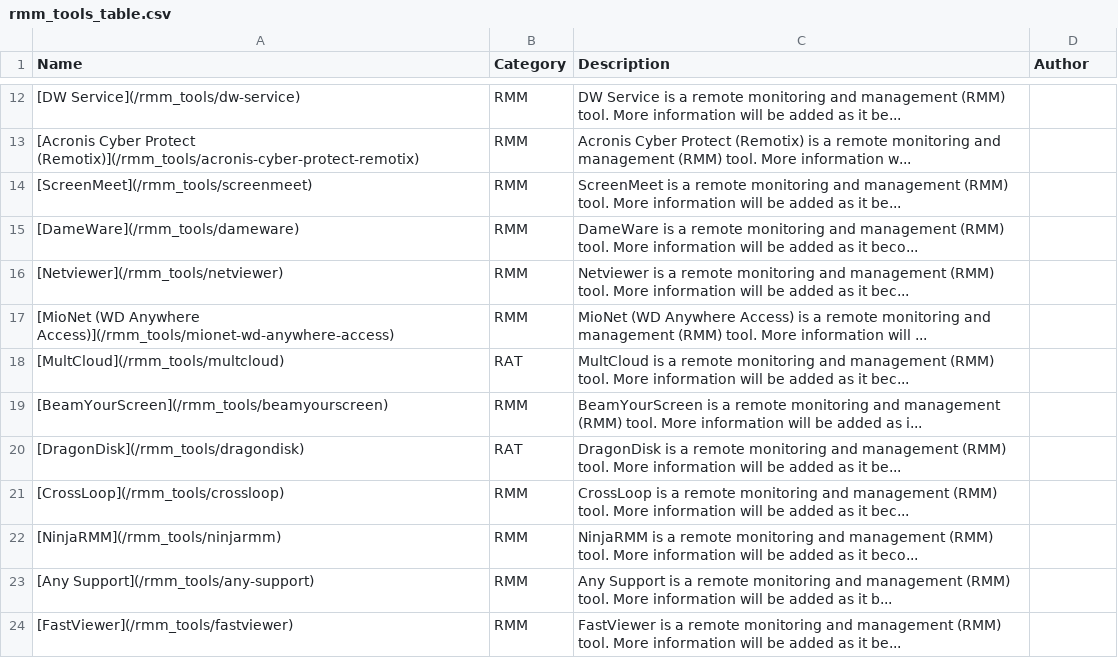
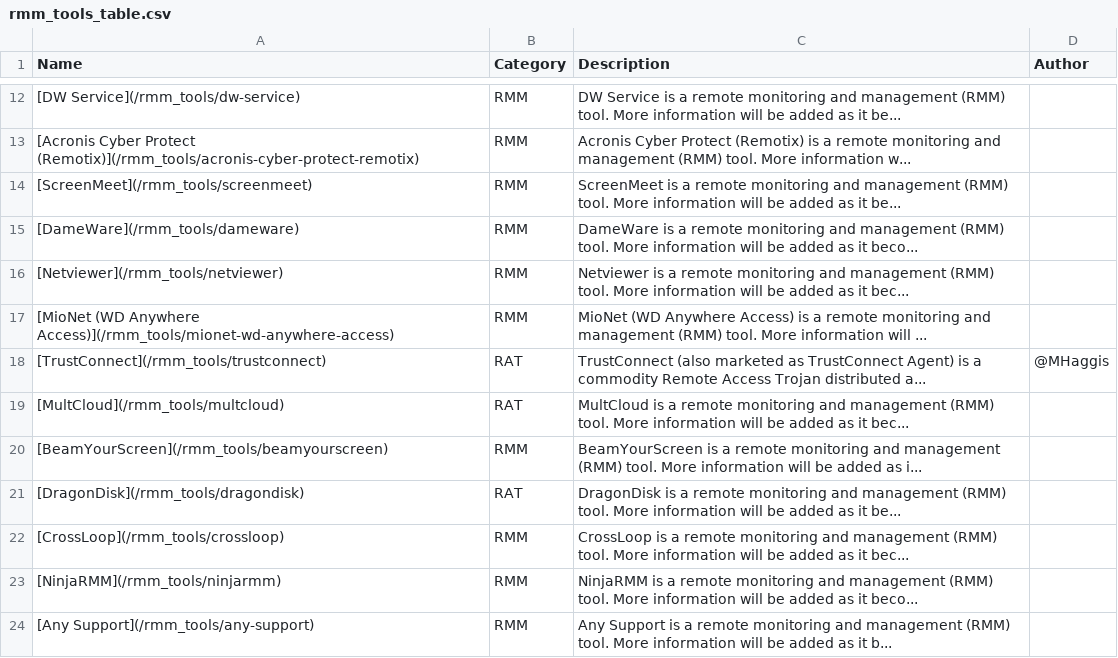
Before and after one commit to magicsword-io/LOLRMM, a CSV file: website/public/rmm_tools_table.csv, drawn as a sheet; only a part is shown, gaps mark what is left out; the shorter side is filled out with more unchanged rows.

```diff
--- a/website/public/rmm_tools_table.csv
+++ b/website/public/rmm_tools_table.csv
@@ -17,2 +17,3 @@ Name,Category,Description,Author
 [MioNet (WD Anywhere Access)](/rmm_tools/mionet-wd-anywhere-access),RMM,MioNet (WD Anywhere Access) is a remote monitoring and management (RMM) tool. More information will ...,
+[TrustConnect](/rmm_tools/trustconnect),RAT,TrustConnect (also marketed as TrustConnect Agent) is a commodity Remote Access Trojan distributed a...,@MHaggis
 [MultCloud](/rmm_tools/multcloud),RAT,MultCloud is a remote monitoring and management (RMM) tool. More information will be added as it bec...,
```
Also changed, not shown: website/public/api/rmm_domains.csv, 8 other files.
